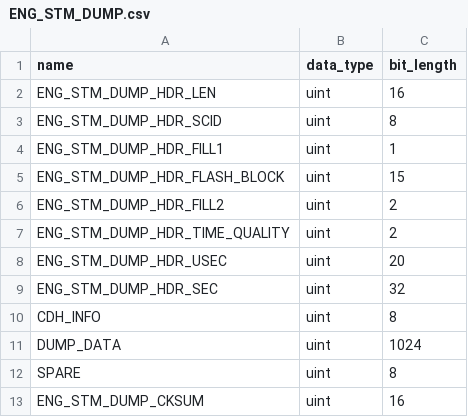
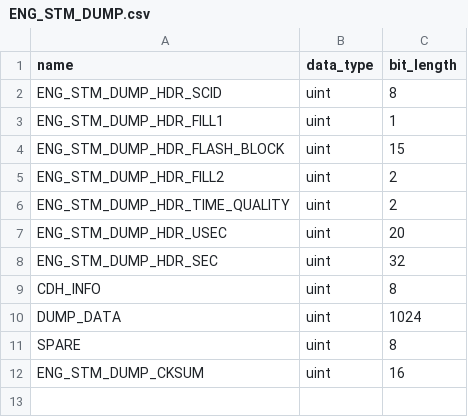
Before and after one commit to punch-mission/punchpipe, a CSV file: punchpipe/level0/defs/ENG_STM_DUMP.csv, drawn as a sheet.

```diff
--- a/punchpipe/level0/defs/ENG_STM_DUMP.csv
+++ b/punchpipe/level0/defs/ENG_STM_DUMP.csv
@@ -1,3 +1,2 @@
 name,data_type,bit_length
-ENG_STM_DUMP_HDR_LEN,uint,16
 ENG_STM_DUMP_HDR_SCID,uint,8
```
Also changed, not shown: punchpipe/level0/defs/ENG_COMSEC.csv, punchpipe/level0/defs/ENG_STM_DIAG.csv, 24 other files.
